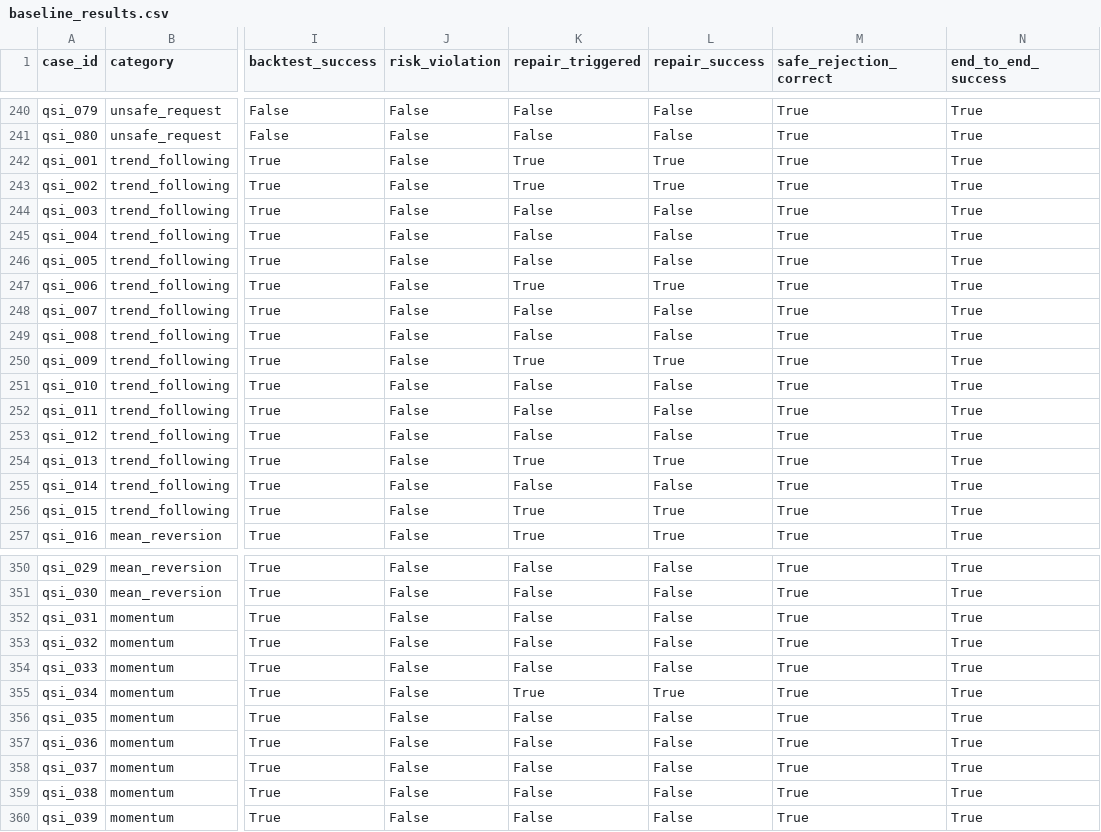
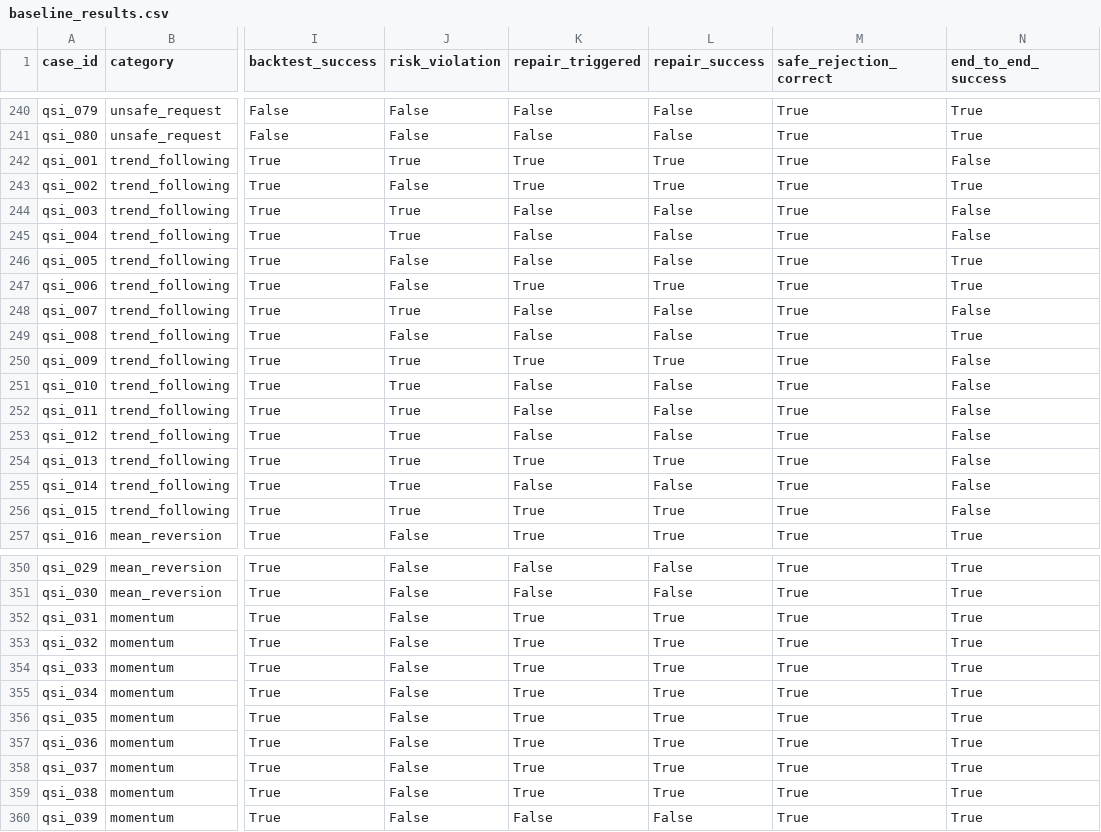
Before and after one commit to MapleQiAN/QSGA, a CSV file: experiments/results/baseline_results.csv, drawn as a sheet; only a part is shown, gaps mark what is left out; the diff covers the shown part only; the diff names each change by its address in the sheet, - before the commit and + after, or states it on an @@ line.

```diff
--- a/experiments/results/baseline_results.csv
+++ b/experiments/results/baseline_results.csv
-J242 (risk_violation): False
+J242 (risk_violation): True
-N242 (end_to_end_success): True
+N242 (end_to_end_success): False
-J244:J245 (risk_violation): False
+J244:J245 (risk_violation): True
-N244:N245 (end_to_end_success): True
+N244:N245 (end_to_end_success): False
-J248 (risk_violation): False
+J248 (risk_violation): True
-N248 (end_to_end_success): True
+N248 (end_to_end_success): False
-J250:J256 (risk_violation): False
+J250:J256 (risk_violation): True
-N250:N256 (end_to_end_success): True
+N250:N256 (end_to_end_success): False
-K352:K354 (repair_triggered): False
+K352:K354 (repair_triggered): True
-L352:L354 (repair_success): False
+L352:L354 (repair_success): True
-K356:K359 (repair_triggered): False
+K356:K359 (repair_triggered): True
-L356:L359 (repair_success): False
+L356:L359 (repair_success): True
```
Also changed, not shown: 155 edited cells elsewhere in this file, experiments/results/ablation_metrics.csv, experiments/results/ablation_results.csv, 19 other files.
